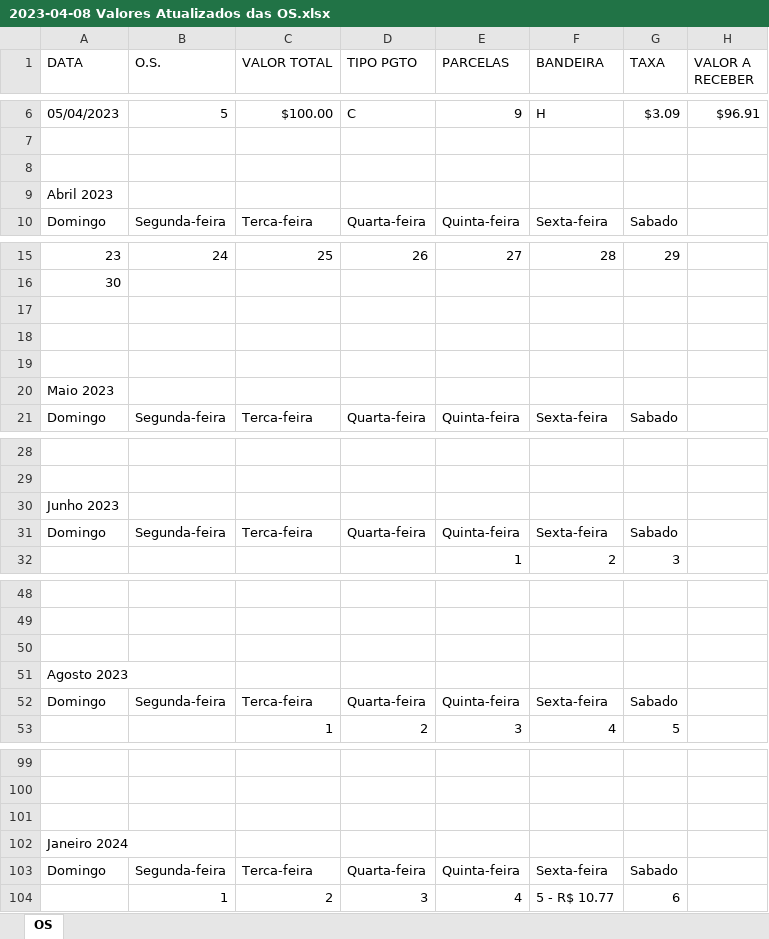
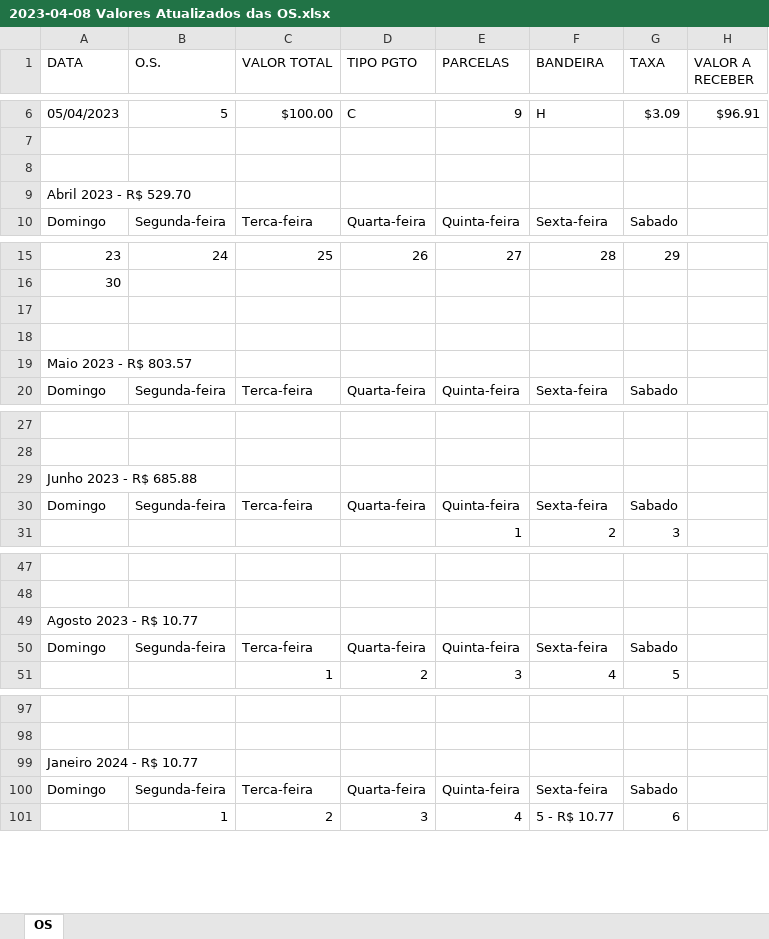
Before and after one commit to MathsFerro/calculate-os-excel, an Excel workbook: 2023-04-08 Valores Atualizados das OS.xlsx, sheet OS, drawn as a sheet; only a part is shown, gaps mark what is left out; values as stored, in another font and other column widths than the file's, no cell formats; removed rows and columns are numbered as before the commit, all else as after; rows hold the shown columns only; the diff covers the shown part only; the diff names each change by its address in the sheet, - before the commit and + after, or states it on an @@ line.

```diff
--- a/2023-04-08 Valores Atualizados das OS.xlsx (sheet OS)
+++ b/2023-04-08 Valores Atualizados das OS.xlsx (sheet OS)
-A9 (DATA): Abril 2023
+A9 (DATA): Abril 2023 - R$ 529.70
-row 19: (empty)
-A19 (DATA): Maio 2023
+A19 (DATA): Maio 2023 - R$ 803.57
-A29 (DATA): Junho 2023
+A29 (DATA): Junho 2023 - R$ 685.88
-row 50: (empty)
-A49 (DATA): Agosto 2023
+A49 (DATA): Agosto 2023 - R$ 10.77
-row 101: (empty)
-A99 (DATA): Janeiro 2024
+A99 (DATA): Janeiro 2024 - R$ 10.77
```
Also changed, not shown: 5 edited cells elsewhere in this sheet, cell formats, 22 other files.
